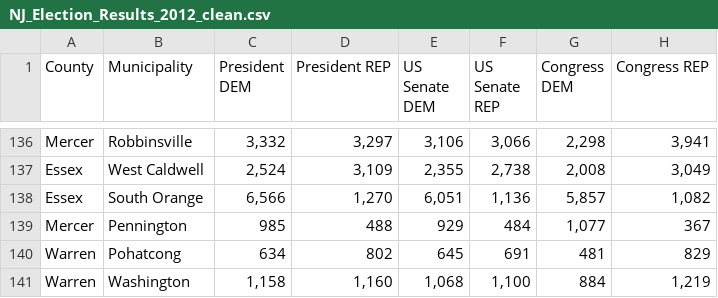
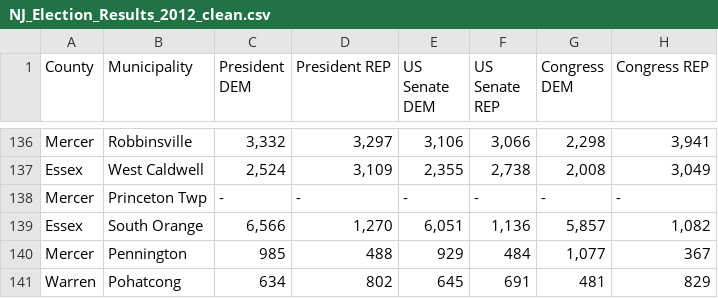
Before and after one commit to sai-cs-stud/NJLegisAnalysis, a CSV file: 2012_data/NJ_Election_Results_2012_clean.csv, drawn as a sheet; only a part is shown, gaps mark what is left out; the shorter side is filled out with more unchanged rows; the diff names each change by its address in the sheet, - before the commit and + after, or states it on an @@ line.

Commit message:
Add files via upload

```diff
--- a/2012_data/NJ_Election_Results_2012_clean.csv
+++ b/2012_data/NJ_Election_Results_2012_clean.csv
+row 138: Mercer | Princeton Twp | - | - | - | - | - | -
```
